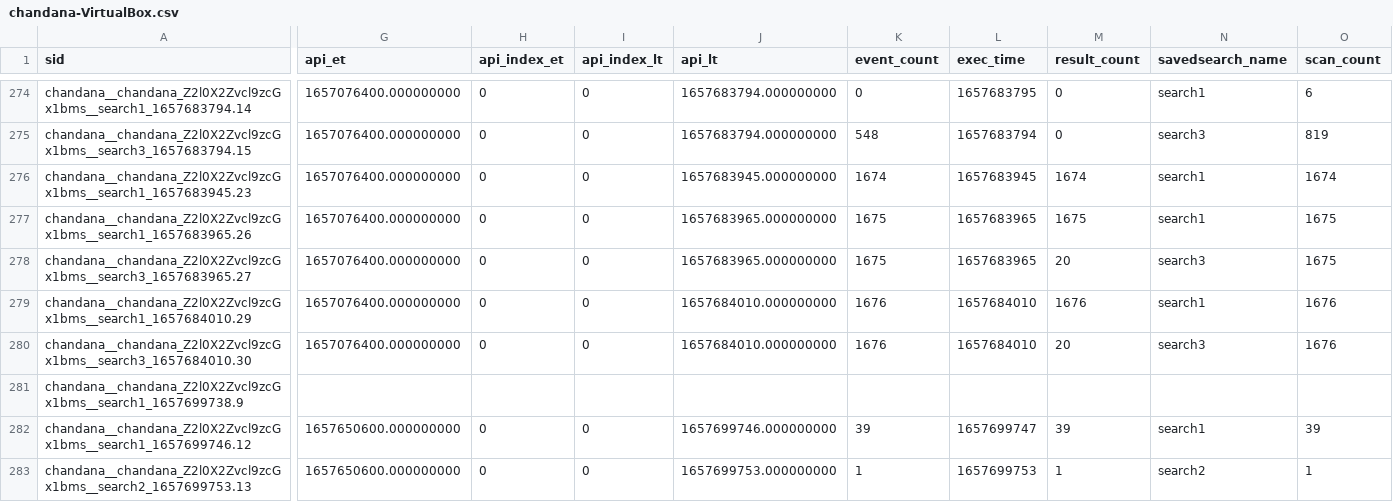
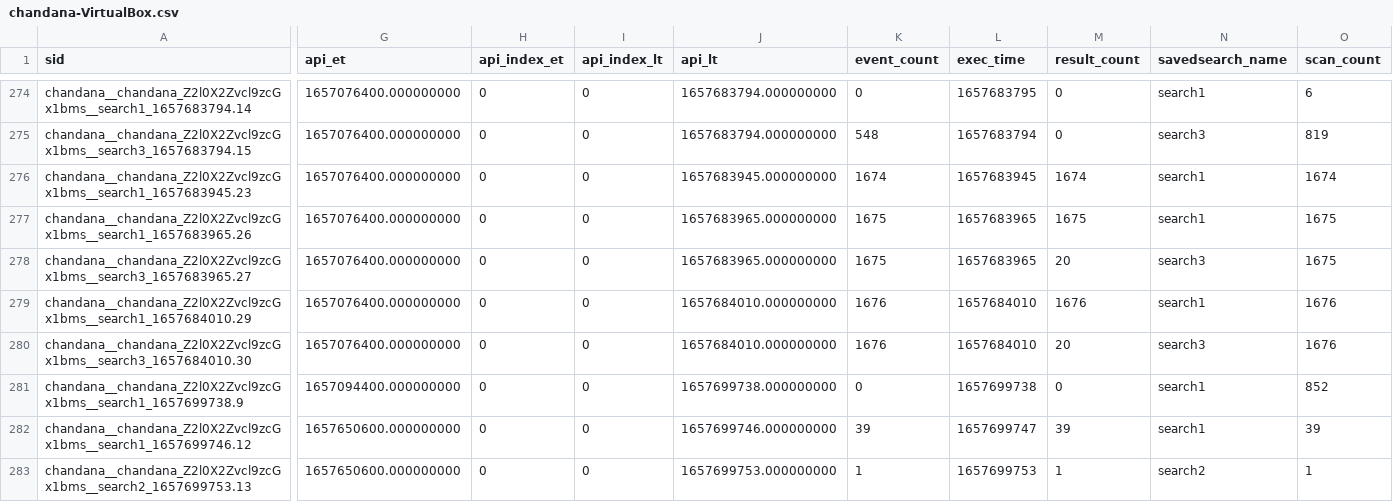
Before and after one commit to chanxxx1999/chandana, a CSV file: users/chandana/git_for_splunk/history/chandana-VirtualBox.csv, drawn as a sheet; only a part is shown, gaps mark what is left out; the diff covers the shown part only; the diff names each change by its address in the sheet, - before the commit and + after, or states it on an @@ line.

Commit message:
Auto: 218 MB,  1 file changed, 1 insertion(+), 1 deletion(-)

```diff
--- a/users/chandana/git_for_splunk/history/chandana-VirtualBox.csv
+++ b/users/chandana/git_for_splunk/history/chandana-VirtualBox.csv
-G281 (api_et): (empty)
+G281 (api_et): 1657094400.000000000
-H281 (api_index_et): (empty)
+H281 (api_index_et): 0
-I281 (api_index_lt): (empty)
+I281 (api_index_lt): 0
-J281 (api_lt): (empty)
+J281 (api_lt): 1657699738.000000000
-K281 (event_count): (empty)
+K281 (event_count): 0
-L281 (exec_time): (empty)
+L281 (exec_time): 1657699738
-M281 (result_count): (empty)
+M281 (result_count): 0
-N281 (savedsearch_name): (empty)
+N281 (savedsearch_name): search1
-O281 (scan_count): (empty)
+O281 (scan_count): 852
```
Also changed, not shown: 4 edited cells elsewhere in this file.
